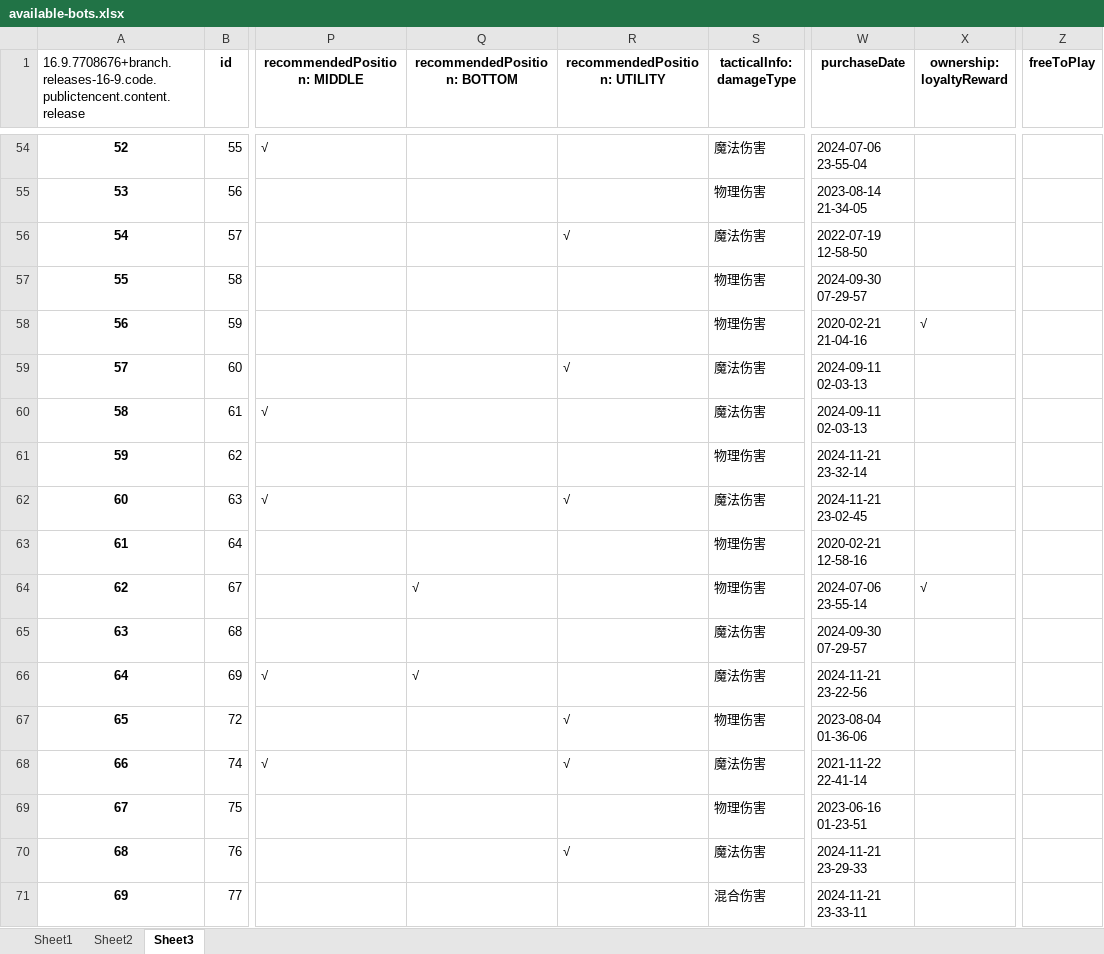
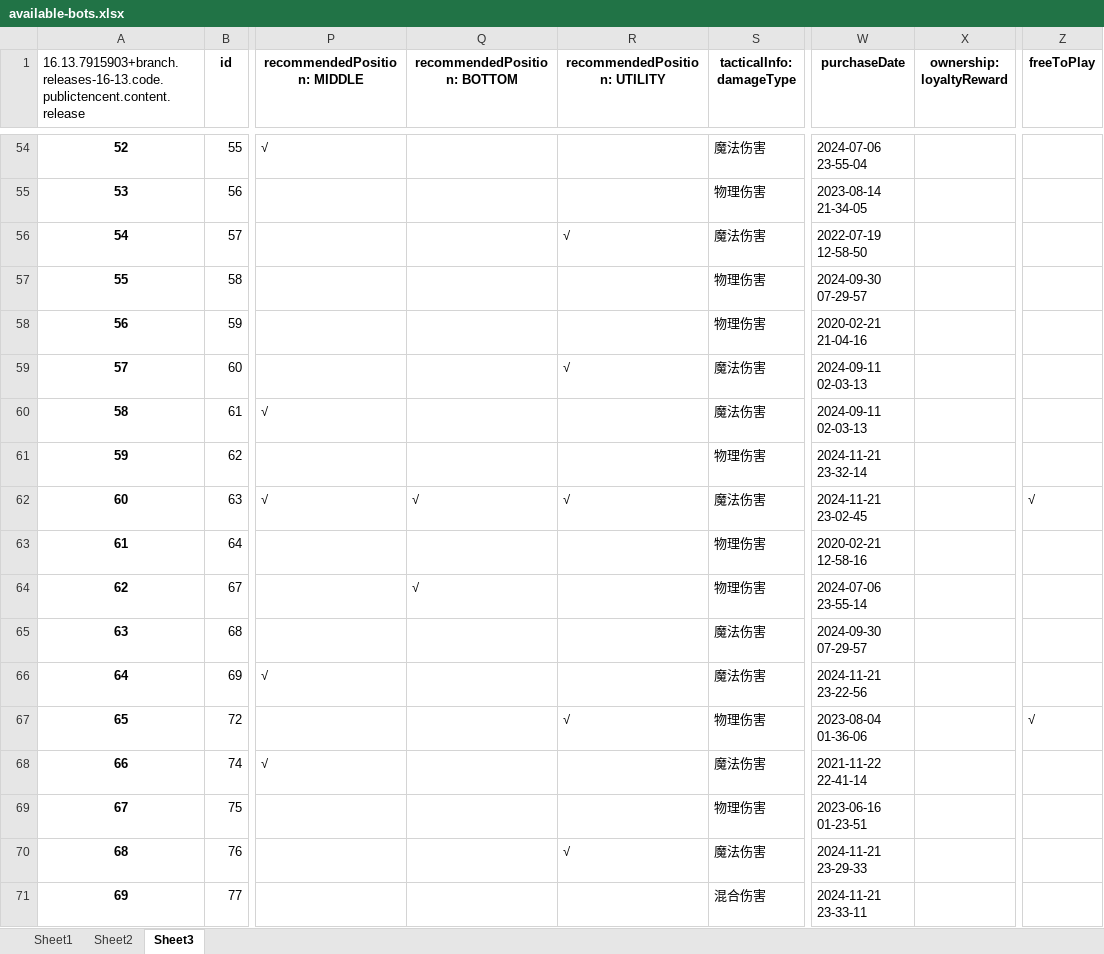
Before and after one commit to WordlessMeteor/LoL-DIY-Programs, an Excel workbook: available-bots.xlsx, sheet Sheet3, drawn as a sheet; only a part is shown, gaps mark what is left out; values as stored, in another font and other column widths than the file's, no borders; the diff covers the shown part only; the diff names each change by its address in the sheet, - before the commit and + after, or states it on an @@ line.

```diff
--- a/available-bots.xlsx (sheet Sheet3)
+++ b/available-bots.xlsx (sheet Sheet3)
@@ column A renumbered between rows 1 and 176 @@
-X58 (ownership: loyaltyReward): √
+X58 (ownership: loyaltyReward): (empty)
-Q62 (recommendedPosition: BOTTOM): (empty)
+Q62 (recommendedPosition: BOTTOM): √
-Z62 (freeToPlay): (empty)
+Z62 (freeToPlay): √
-X64 (ownership: loyaltyReward): √
+X64 (ownership: loyaltyReward): (empty)
-Q66 (recommendedPosition: BOTTOM): √
+Q66 (recommendedPosition: BOTTOM): (empty)
-Z67 (freeToPlay): (empty)
+Z67 (freeToPlay): √
-R68 (recommendedPosition: UTILITY): √
+R68 (recommendedPosition: UTILITY): (empty)
```
Also changed, not shown: 1 added row, 19 removed rows and 48 edited cells elsewhere in this sheet, sheet Sheet2, sheet Sheet1.
